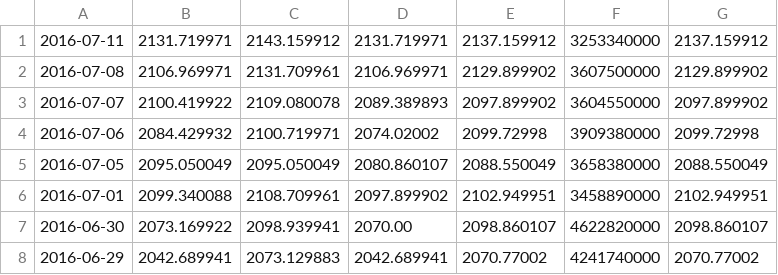
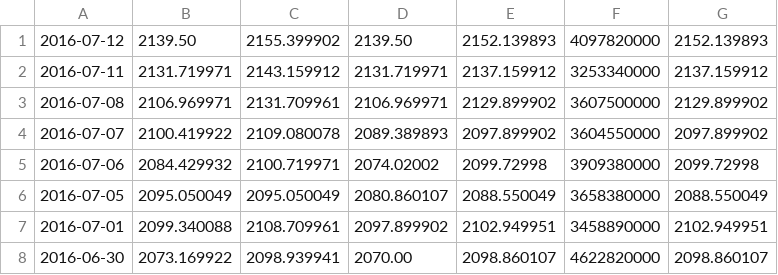
Before and after one commit to it85/denali, a CSV file: library/src/main/resources/static_test_input_data.csv (was src/main/resources/test_input_data.csv), drawn as a sheet; only a part is shown; the shorter side is filled out with more unchanged rows.

```diff
--- a/src/main/resources/test_input_data.csv
+++ b/library/src/main/resources/static_test_input_data.csv
@@ -1 +1,2 @@
+2016-07-12,2139.50,2155.399902,2139.50,2152.139893,4097820000,2152.139893
 2016-07-11,2131.719971,2143.159912,2131.719971,2137.159912,3253340000,2137.159912
```
Also changed, not shown: 7 other files.
